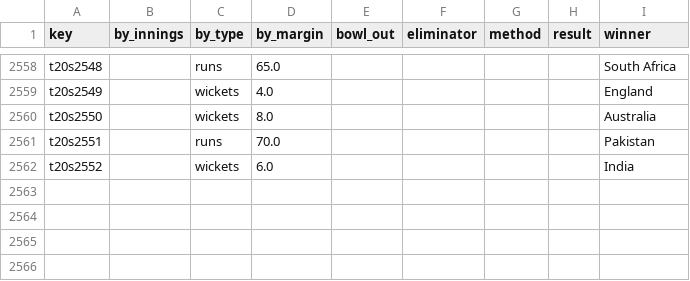
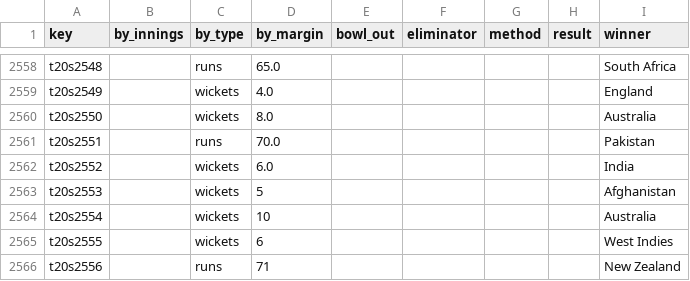
Before and after one commit to sawlachintan/cricket_data, a CSV file: t20s_data/outcome_df.csv, drawn as a sheet; only a part is shown, gaps mark what is left out; the diff names each change by its address in the sheet, - before the commit and + after, or states it on an @@ line.

```diff
--- a/t20s_data/outcome_df.csv
+++ b/t20s_data/outcome_df.csv
+row 2563: t20s2553 |  | wickets | 5 |  |  |  |  | Afghanistan
+row 2564: t20s2554 |  | wickets | 10 |  |  |  |  | Australia
+row 2565: t20s2555 |  | wickets | 6 |  |  |  |  | West Indies
+row 2566: t20s2556 |  | runs | 71 |  |  |  |  | New Zealand
```
Also changed, not shown: bpl_data/info_df.csv, psl_data/info_df.csv, 22 other files.
